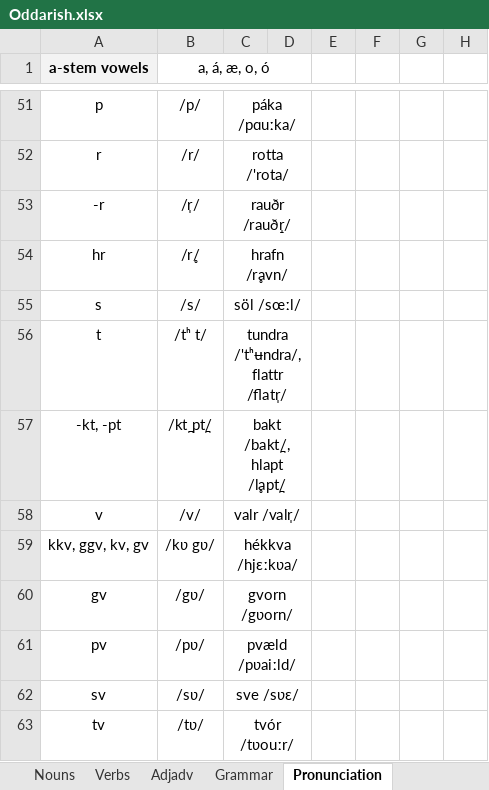
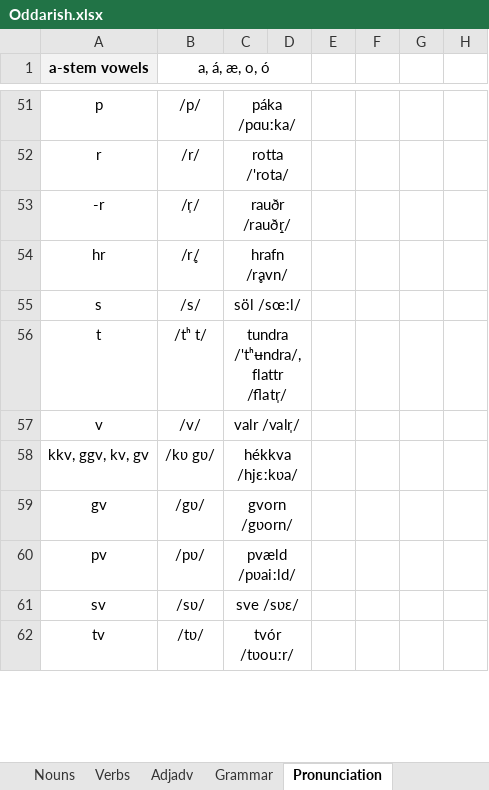
Before and after one commit to Oneo64/Aldraheimr, an Excel workbook: Literature/Languages/Oddarish.xlsx, sheet Pronunciation, drawn as a sheet; only a part is shown, gaps mark what is left out; values as stored, in another font and other column widths than the file's, no borders; charts and pictures not drawn; the diff names each change by its address in the sheet, - before the commit and + after, or states it on an @@ line.

```diff
--- a/Literature/Languages/Oddarish.xlsx (sheet Pronunciation)
+++ b/Literature/Languages/Oddarish.xlsx (sheet Pronunciation)
-row 57: -kt, -pt | /kt̪ pt̪/ | bakt /bakt̪/, hlapt /l̥apt̪/
```
Also changed, not shown: sheet Lexicon.
